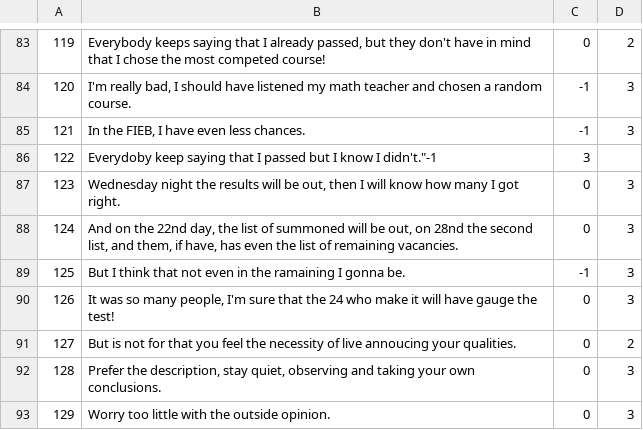
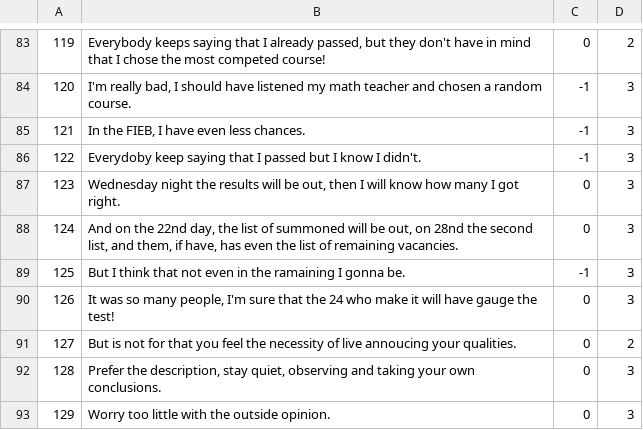
Before and after one commit to AlexanderIan53/AlexanderIan53-HoraComplementar-Traducao, a CSV file: MQD-1465.csv, drawn as a sheet; only a part is shown, gaps mark what is left out.

Commit message:
Update MQD-1465.csv

```diff
--- a/MQD-1465.csv
+++ b/MQD-1465.csv
@@ -85,3 +85,3 @@
 "121","In the FIEB, I have even less chances.","-1","3"
-"122","Everydoby keep saying that I passed but I know I didn't.""-1","3"
+"122","Everydoby keep saying that I passed but I know I didn't.","-1","3"
 "123","Wednesday night the results will be out, then I will know how many I got right.","0","3"
```
